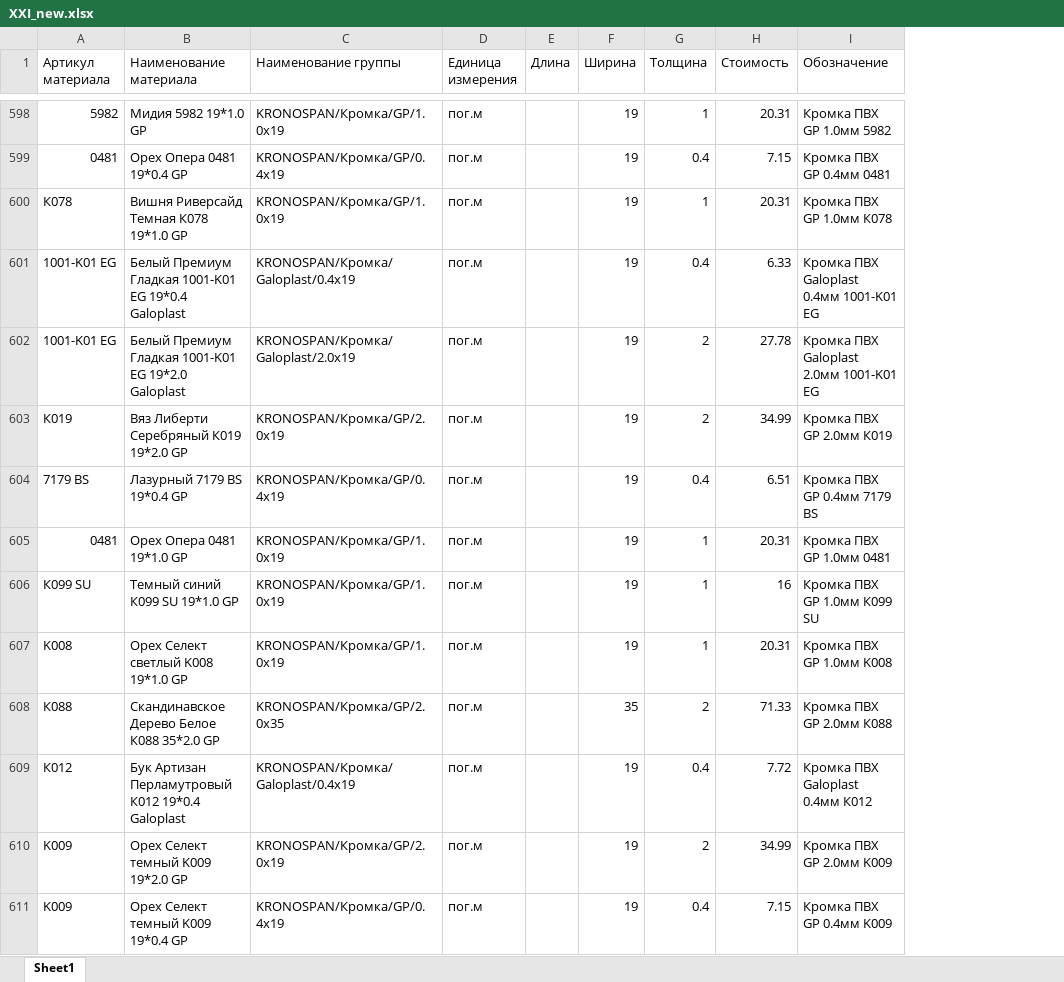
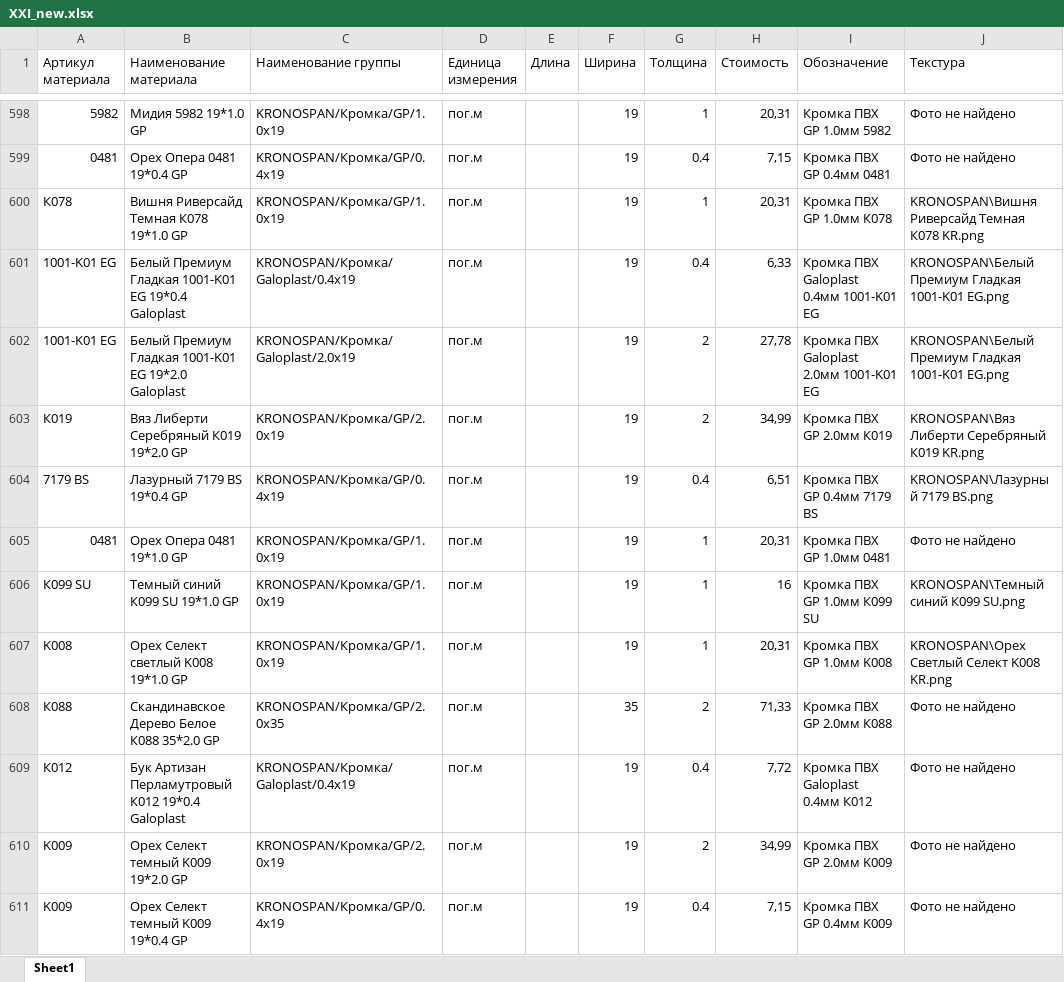
Before and after one commit to Danilaa13/XXI, an Excel workbook: XXI_new.xlsx, sheet Sheet1, drawn as a sheet; only a part is shown, gaps mark what is left out; values as stored, in another font and other column widths than the file's, no cell formats; the diff covers the shown part only; the diff names each change by its address in the sheet, - before the commit and + after, or states it on an @@ line.

Commit message:
Добавление текстур

```diff
--- a/XXI_new.xlsx (sheet Sheet1)
+++ b/XXI_new.xlsx (sheet Sheet1)
+column J (Текстура), rows 598-611: Фото не найдено | Фото не найдено | KRONOSPAN\Вишня Риверсайд Темная К078 KR.png | KRONOSPAN\Белый Премиум Гладкая 1001-K01 EG.png | KRONOSPAN\Белый Премиум Гладкая 1001-K01 EG.png | KRONOSPAN\Вяз Либерти Серебряный К019 KR.png | KRONOSPAN\Лазурный 7179 BS.png | Фото не найдено | KRONOSPAN\Темный синий К099 SU.png | KRONOSPAN\Орех Светлый Селект K008 KR.png | Фото не найдено | Фото не найдено | Фото не найдено | Фото не найдено
-H598 (Стоимость): 20.31
+H598 (Стоимость): 20,31
-H599 (Стоимость): 7.15
+H599 (Стоимость): 7,15
-H600 (Стоимость): 20.31
+H600 (Стоимость): 20,31
-H601 (Стоимость): 6.33
+H601 (Стоимость): 6,33
-H602 (Стоимость): 27.78
+H602 (Стоимость): 27,78
-H603 (Стоимость): 34.99
+H603 (Стоимость): 34,99
-H604 (Стоимость): 6.51
+H604 (Стоимость): 6,51
-H605 (Стоимость): 20.31
+H605 (Стоимость): 20,31
-H607 (Стоимость): 20.31
+H607 (Стоимость): 20,31
-H608 (Стоимость): 71.33
+H608 (Стоимость): 71,33
-H609 (Стоимость): 7.72
+H609 (Стоимость): 7,72
-H610 (Стоимость): 34.99
+H610 (Стоимость): 34,99
-H611 (Стоимость): 7.15
+H611 (Стоимость): 7,15
```
Also changed, not shown: 949 edited cells elsewhere in this sheet, cell formats, 1 other file.
